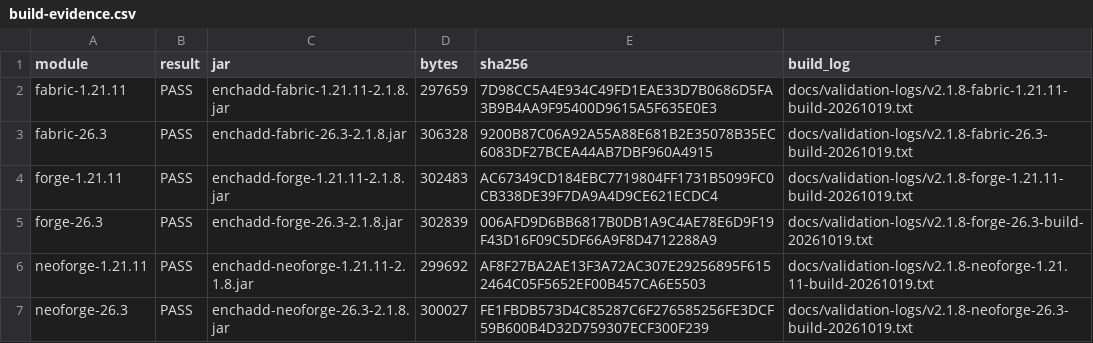
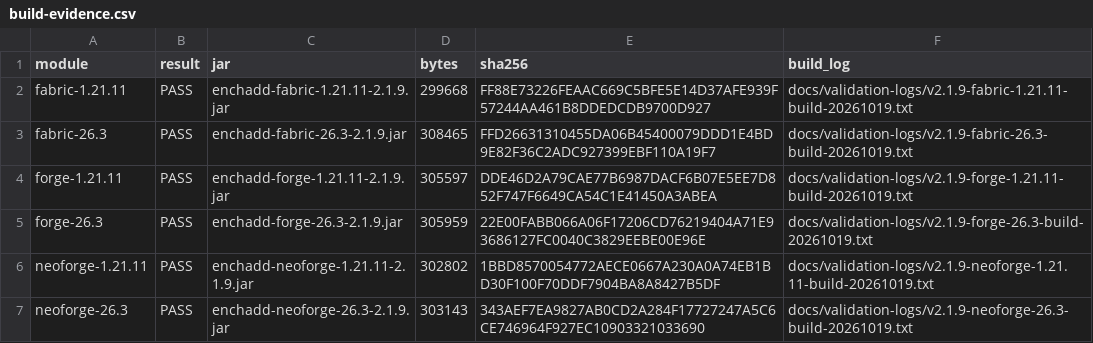
Before and after one commit to addxiaoyi/EnchADD, a CSV file: docs/build-evidence.csv, drawn as a sheet.

```diff
--- a/docs/build-evidence.csv
+++ b/docs/build-evidence.csv
@@ -1,7 +1,7 @@
 "module","result","jar","bytes","sha256","build_log"
-"fabric-1.21.11","PASS","enchadd-fabric-1.21.11-2.1.8.jar","297659","7D98CC5A4E934C49FD1EAE33D7B0686D5FA3B9B4AA9F95400D9615A5F635E0E3","docs/validation-logs/v2.1.8-fabric-1.21.11-build-20261019.txt"
-"fabric-26.3","PASS","enchadd-fabric-26.3-2.1.8.jar","306328","9200B87C06A92A55A88E681B2E35078B35EC6083DF27BCEA44AB7DBF960A4915","docs/validation-logs/v2.1.8-fabric-26.3-build-20261019.txt"
-"forge-1.21.11","PASS","enchadd-forge-1.21.11-2.1.8.jar","302483","AC67349CD184EBC7719804FF1731B5099FC0CB338DE39F7DA9A4D9CE621ECDC4","docs/validation-logs/v2.1.8-forge-1.21.11-build-20261019.txt"
-"forge-26.3","PASS","enchadd-forge-26.3-2.1.8.jar","302839","006AFD9D6BB6817B0DB1A9C4AE78E6D9F19F43D16F09C5DF66A9F8D4712288A9","docs/validation-logs/v2.1.8-forge-26.3-build-20261019.txt"
-"neoforge-1.21.11","PASS","enchadd-neoforge-1.21.11-2.1.8.jar","299692","AF8F27BA2AE13F3A72AC307E29256895F6152464C05F5652EF00B457CA6E5503","docs/validation-logs/v2.1.8-neoforge-1.21.11-build-20261019.txt"
-"neoforge-26.3","PASS","enchadd-neoforge-26.3-2.1.8.jar","300027","FE1FBDB573D4C85287C6F276585256FE3DCF59B600B4D32D759307ECF300F239","docs/validation-logs/v2.1.8-neoforge-26.3-build-20261019.txt"
+"fabric-1.21.11","PASS","enchadd-fabric-1.21.11-2.1.9.jar","299668","FF88E73226FEAAC669C5BFE5E14D37AFE939F57244AA461B8DDEDCDB9700D927","docs/validation-logs/v2.1.9-fabric-1.21.11-build-20261019.txt"
+"fabric-26.3","PASS","enchadd-fabric-26.3-2.1.9.jar","308465","FFD26631310455DA06B45400079DDD1E4BD9E82F36C2ADC927399EBF110A19F7","docs/validation-logs/v2.1.9-fabric-26.3-build-20261019.txt"
+"forge-1.21.11","PASS","enchadd-forge-1.21.11-2.1.9.jar","305597","DDE46D2A79CAE77B6987DACF6B07E5EE7D852F747F6649CA54C1E41450A3ABEA","docs/validation-logs/v2.1.9-forge-1.21.11-build-20261019.txt"
+"forge-26.3","PASS","enchadd-forge-26.3-2.1.9.jar","305959","22E00FABB066A06F17206CD76219404A71E93686127FC0040C3829EEBE00E96E","docs/validation-logs/v2.1.9-forge-26.3-build-20261019.txt"
+"neoforge-1.21.11","PASS","enchadd-neoforge-1.21.11-2.1.9.jar","302802","1BBD8570054772AECE0667A230A0A74EB1BD30F100F70DDF7904BA8A8427B5DF","docs/validation-logs/v2.1.9-neoforge-1.21.11-build-20261019.txt"
+"neoforge-26.3","PASS","enchadd-neoforge-26.3-2.1.9.jar","303143","343AEF7EA9827AB0CD2A284F17727247A5C6CE746964F927EC10903321033690","docs/validation-logs/v2.1.9-neoforge-26.3-build-20261019.txt"
```
Also changed, not shown: docs/enchantment-evidence-matrix-20261009.csv, docs/final-evidence-index-20261009.csv, 36 other files.
